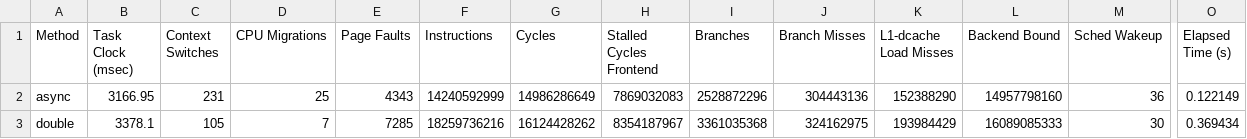
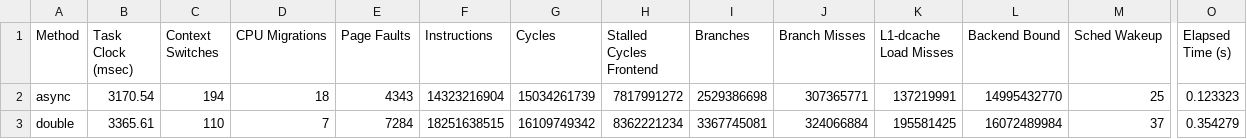
Before and after one commit to TheRealMilesLee/ECS251-GroupProject, a CSV file: DA/AMD_server_1024.csv, drawn as a sheet; only a part is shown, gaps mark what is left out; the diff covers the shown part only; the diff names each change by its address in the sheet, - before the commit and + after, or states it on an @@ line.

```diff
--- a/DA/AMD_server_1024.csv
+++ b/DA/AMD_server_1024.csv
-B2 (Task Clock (msec)): 3166.95
+B2 (Task Clock (msec)): 3170.54
-C2 (Context Switches): 231
+C2 (Context Switches): 194
-D2 (CPU Migrations): 25
+D2 (CPU Migrations): 18
-F2 (Instructions): 14240592999
+F2 (Instructions): 14323216904
-G2 (Cycles): 14986286649
+G2 (Cycles): 15034261739
-H2 (Stalled Cycles Frontend): 7869032083
+H2 (Stalled Cycles Frontend): 7817991272
-I2 (Branches): 2528872296
+I2 (Branches): 2529386698
-J2 (Branch Misses): 304443136
+J2 (Branch Misses): 307365771
-K2 (L1-dcache Load Misses): 152388290
+K2 (L1-dcache Load Misses): 137219991
-L2 (Backend Bound): 14957798160
+L2 (Backend Bound): 14995432770
-M2 (Sched Wakeup): 36
+M2 (Sched Wakeup): 25
-O2 (Elapsed Time (s)): 0.122149
+O2 (Elapsed Time (s)): 0.123323
-B3 (Task Clock (msec)): 3378.1
+B3 (Task Clock (msec)): 3365.61
-C3 (Context Switches): 105
+C3 (Context Switches): 110
-E3 (Page Faults): 7285
+E3 (Page Faults): 7284
-F3 (Instructions): 18259736216
+F3 (Instructions): 18251638515
-G3 (Cycles): 16124428262
+G3 (Cycles): 16109749342
-H3 (Stalled Cycles Frontend): 8354187967
+H3 (Stalled Cycles Frontend): 8362221234
-I3 (Branches): 3361035368
+I3 (Branches): 3367745081
-J3 (Branch Misses): 324162975
+J3 (Branch Misses): 324066884
-K3 (L1-dcache Load Misses): 193984429
+K3 (L1-dcache Load Misses): 195581425
-L3 (Backend Bound): 16089085333
+L3 (Backend Bound): 16072489984
-M3 (Sched Wakeup): 30
+M3 (Sched Wakeup): 37
-O3 (Elapsed Time (s)): 0.369434
+O3 (Elapsed Time (s)): 0.354279
```
Also changed, not shown: 88 edited cells elsewhere in this file, DA/AMD_laptop_1024.csv, DA/AMD_laptop_4096.csv, 4 other files.
